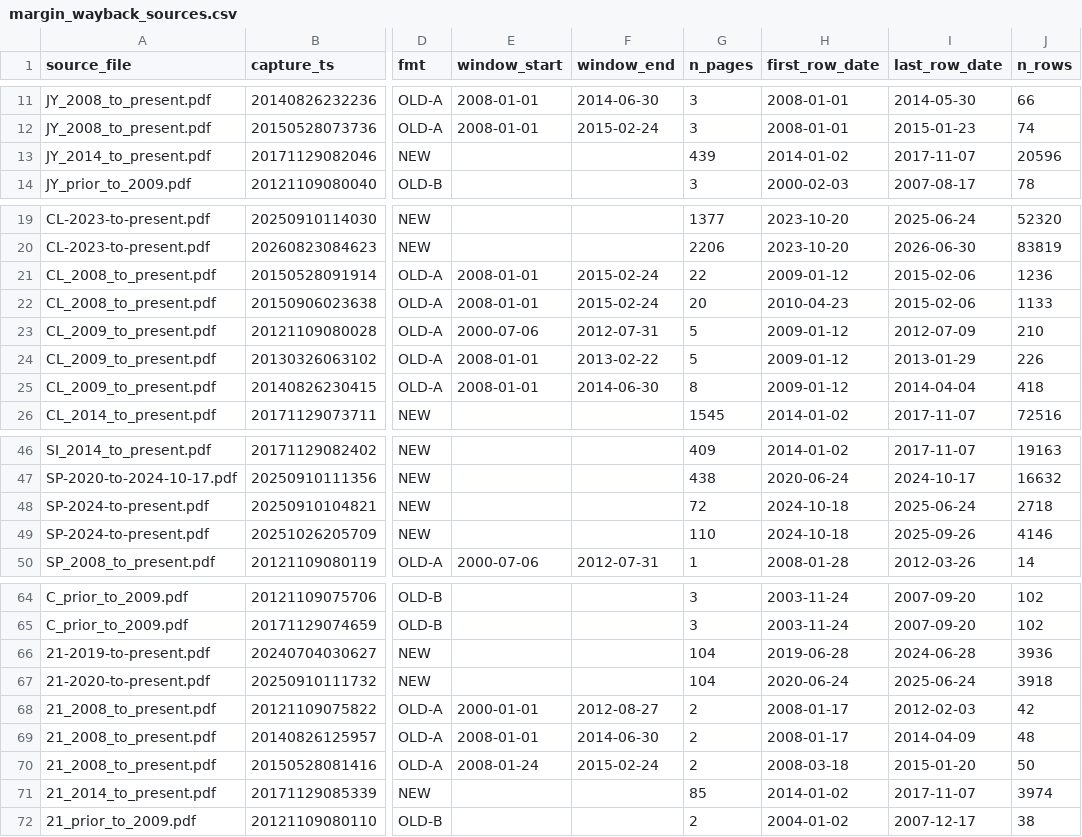
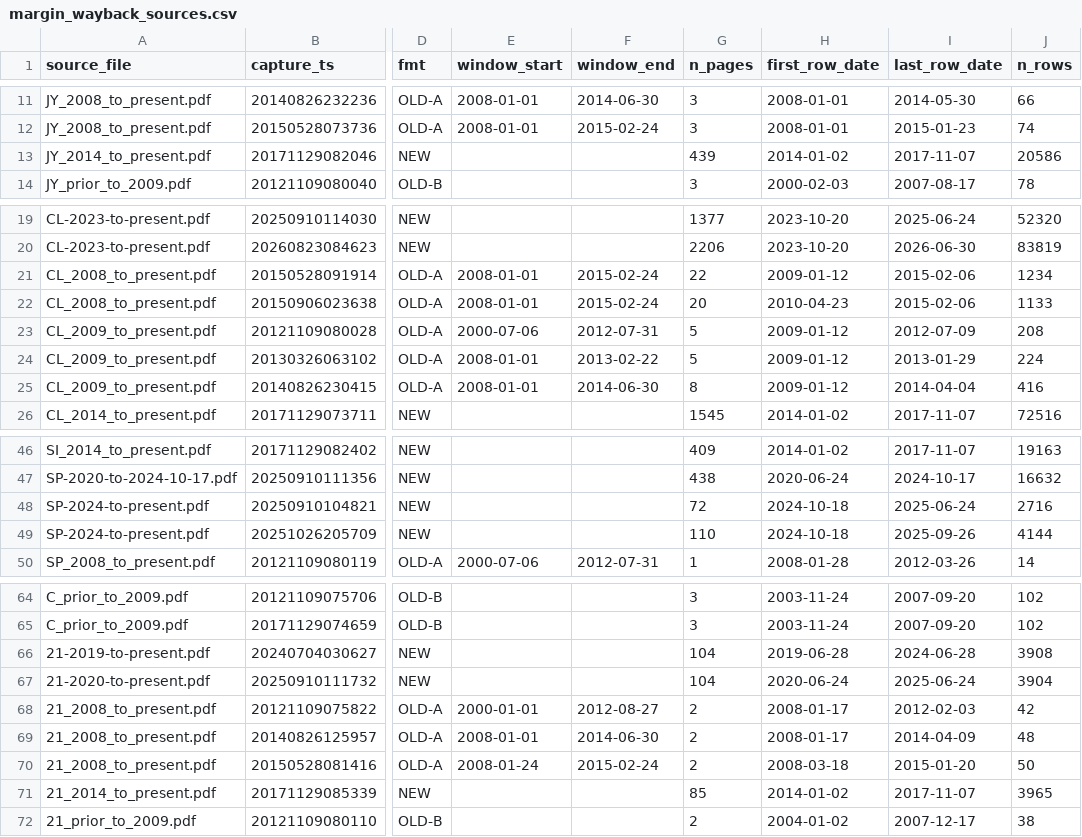
Before and after one commit to pranavrevuri/margin-event-study, a CSV file: data/margin_wayback_sources.csv, drawn as a sheet; only a part is shown, gaps mark what is left out; the diff names each change by its address in the sheet, - before the commit and + after, or states it on an @@ line.

```diff
--- a/data/margin_wayback_sources.csv
+++ b/data/margin_wayback_sources.csv
-J13 (n_rows): 20596
+J13 (n_rows): 20586
-J21 (n_rows): 1236
+J21 (n_rows): 1234
-J23 (n_rows): 210
+J23 (n_rows): 208
-J24 (n_rows): 226
+J24 (n_rows): 224
-J25 (n_rows): 418
+J25 (n_rows): 416
-J48 (n_rows): 2718
+J48 (n_rows): 2716
-J49 (n_rows): 4146
+J49 (n_rows): 4144
-J66 (n_rows): 3936
+J66 (n_rows): 3908
-J67 (n_rows): 3918
+J67 (n_rows): 3904
-J71 (n_rows): 3974
+J71 (n_rows): 3965
```
Also changed, not shown: data/margin_history_stitched.csv, data/margin_history_wayback.csv, 5 other files.
